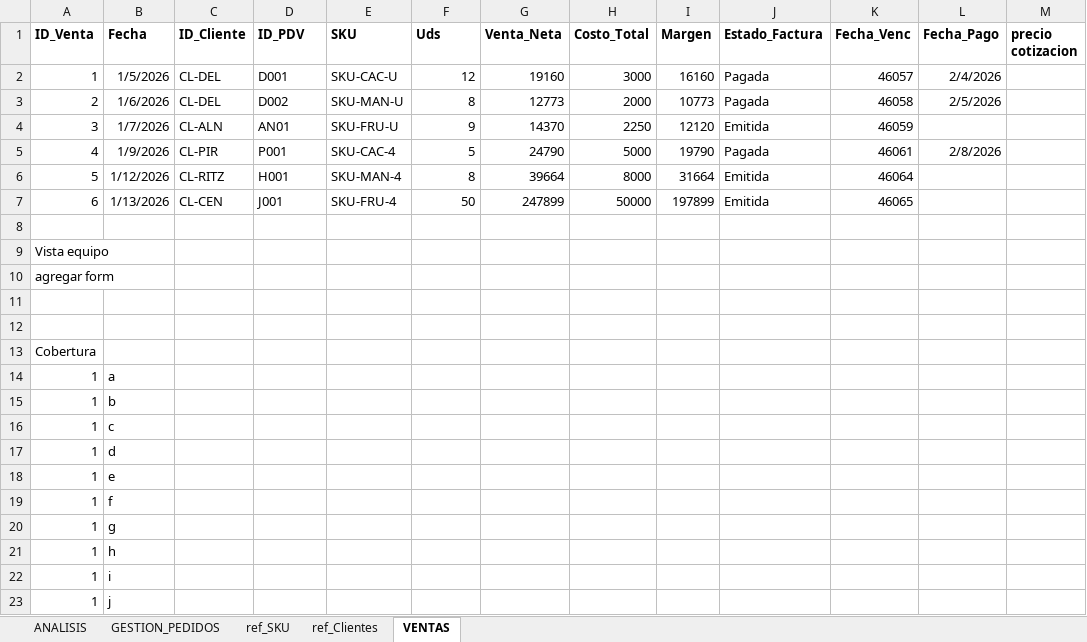
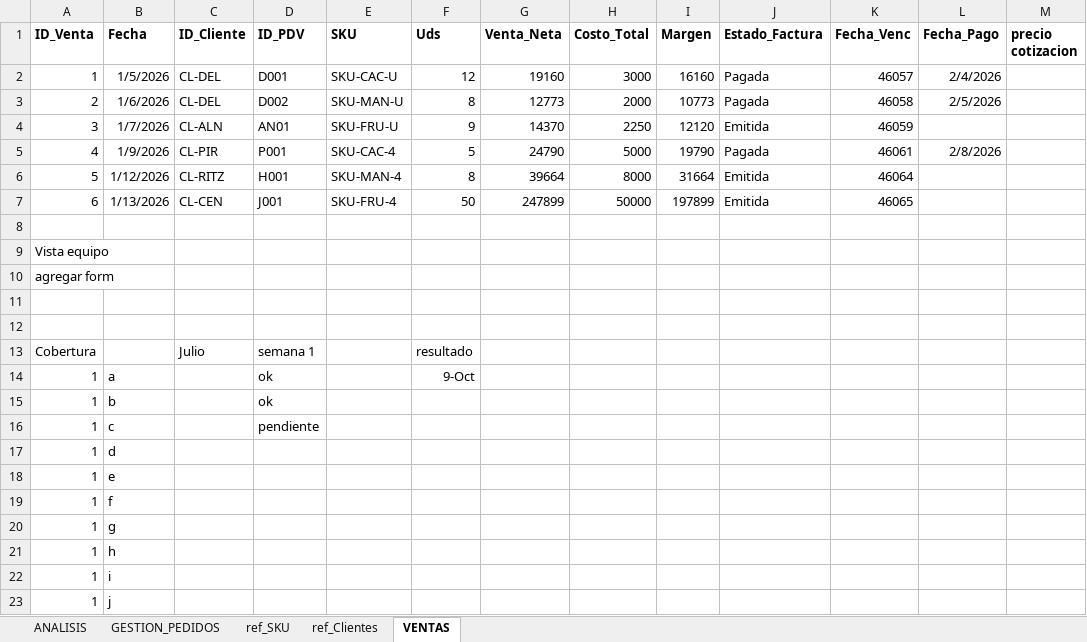
Before and after one commit to joacojimenezc/Proyecto-Nuva-Oxi, an Excel workbook: 1 venta sell in/BD_SELL_IN_NUVA.xlsx, sheet VENTAS, drawn as a sheet; values as stored, in another font and other column widths than the file's, no borders; removed rows and columns are numbered as before the commit, all else as after; the diff names each change by its address in the sheet, - before the commit and + after, or states it on an @@ line.

Commit message:
auto-sync: 2026-07-08 12:56:49

```diff
--- a/1 venta sell in/BD_SELL_IN_NUVA.xlsx (sheet VENTAS)
+++ b/1 venta sell in/BD_SELL_IN_NUVA.xlsx (sheet VENTAS)
-row 13: Cobertura
+row 13: Cobertura |  | Julio | semana 1 |  | resultado
-D14:D15 (ID_PDV): (empty)
+D14:D15 (ID_PDV): ok
-F14 (Uds): (empty)
+F14 (Uds): 9-Oct
-D16 (ID_PDV): (empty)
+D16 (ID_PDV): pendiente
```
Also changed, not shown: sheet ANALISIS.
